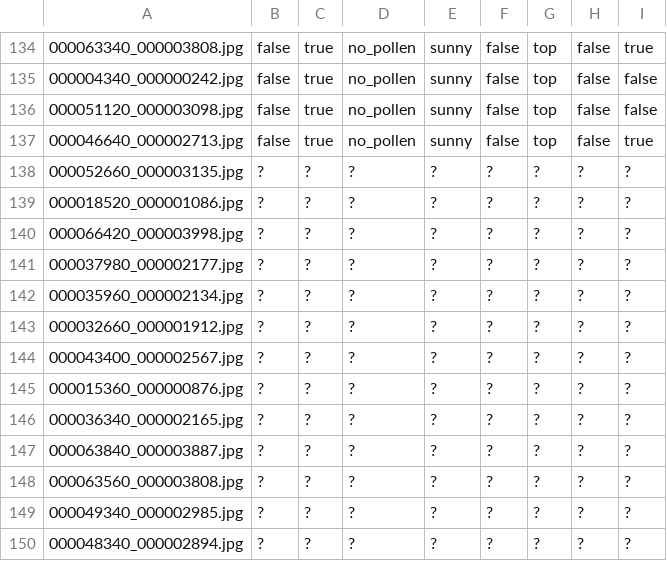
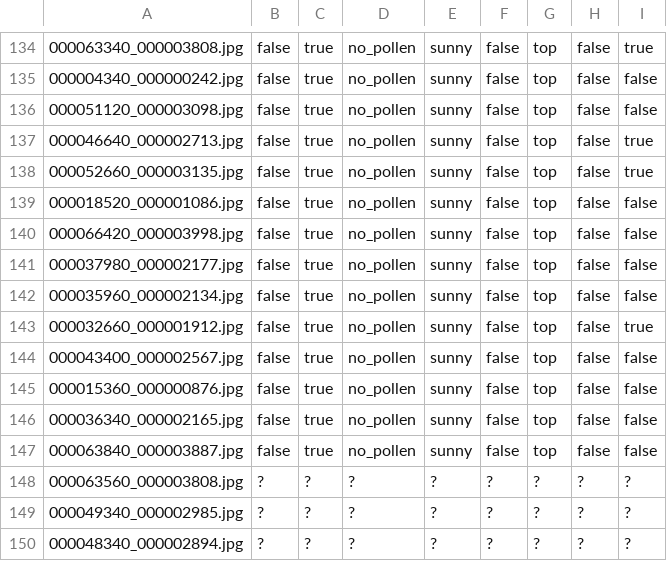
Before and after one commit to CJ-light/LabelBeeTags, a CSV file: C02_170622100000.csv, drawn as a sheet; only a part is shown, gaps mark what is left out; the diff names each change by its address in the sheet, - before the commit and + after, or states it on an @@ line.

Commit message:
Commit by Carlos

```diff
--- a/C02_170622100000.csv
+++ b/C02_170622100000.csv
-B138:B147: ?
+B138:B147: false
-C138:C147: ?
+C138:C147: true
-D138:D147: ?
+D138:D147: no_pollen
-E138:E147: ?
+E138:E147: sunny
-F138:F147: ?
+F138:F147: false
-G138:G147: ?
+G138:G147: top
-H138:H147: ?
+H138:H147: false
-I138: ?
+I138: true
-I139:I142: ?
+I139:I142: false
-I143: ?
+I143: true
-I144:I147: ?
+I144:I147: false
```
